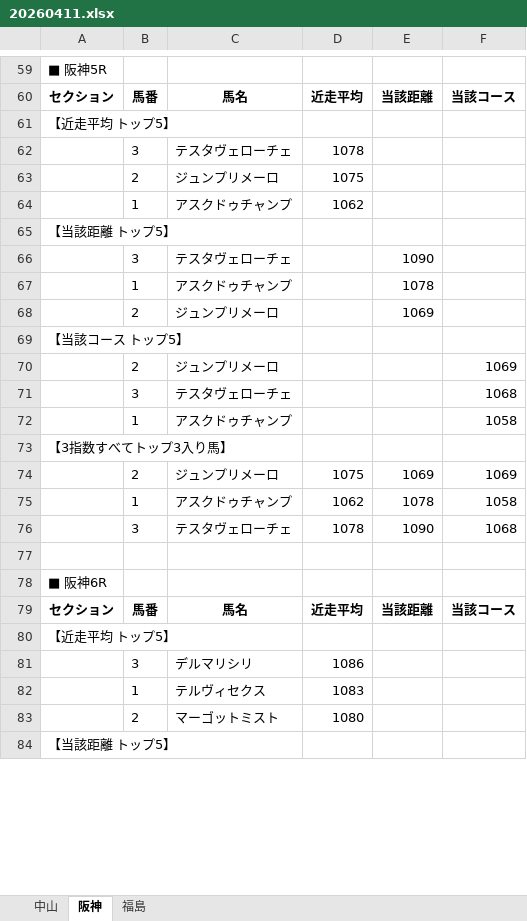
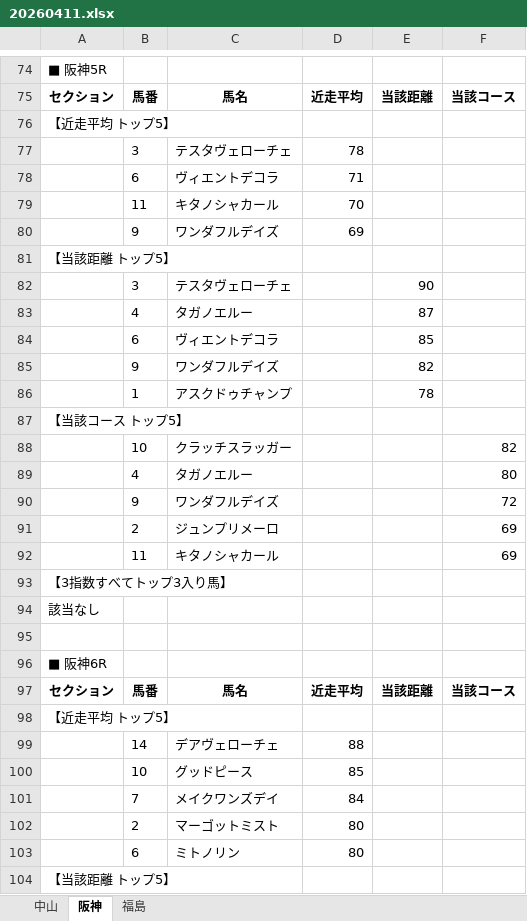
Before and after one commit to hirowax/keiba_test_01, an Excel workbook: summary/20260411.xlsx, sheet 阪神, drawn as a sheet; only a part is shown, gaps mark what is left out; values as stored, in another font and other column widths than the file's, no borders; removed rows and columns are numbered as before the commit, all else as after; the diff covers the shown part only; the diff names each change by its address in the sheet, - before the commit and + after, or states it on an @@ line.

```diff
--- a/summary/20260411.xlsx (sheet 阪神)
+++ b/summary/20260411.xlsx (sheet 阪神)
-D77: 1078
+D77: 78
-row 63:  | 2 | ジュンプリメーロ | 1075
-row 64:  | 1 | アスクドゥチャンプ | 1062
+row 78:  | 6 | ヴィエントデコラ | 71
+row 79:  | 11 | キタノシャカール | 70
+row 80:  | 9 | ワンダフルデイズ | 69
-E82: 1090
+E82: 90
+row 83:  | 4 | タガノエルー |  | 87
+row 84:  | 6 | ヴィエントデコラ |  | 85
+row 85:  | 9 | ワンダフルデイズ |  | 82
-E86: 1078
+E86: 78
-row 68:  | 2 | ジュンプリメーロ |  | 1069
+row 88:  | 10 | クラッチスラッガー |  |  | 82
+row 89:  | 4 | タガノエルー |  |  | 80
+row 90:  | 9 | ワンダフルデイズ |  |  | 72
-F91: 1069
+F91: 69
-row 71:  | 3 | テスタヴェローチェ |  |  | 1068
-row 72:  | 1 | アスクドゥチャンプ |  |  | 1058
+row 92:  | 11 | キタノシャカール |  |  | 69
-row 74:  | 2 | ジュンプリメーロ | 1075 | 1069 | 1069
-row 75:  | 1 | アスクドゥチャンプ | 1062 | 1078 | 1058
-row 76:  | 3 | テスタヴェローチェ | 1078 | 1090 | 1068
+row 94: 該当なし
-row 81:  | 3 | デルマリシリ | 1086
-row 82:  | 1 | テルヴィセクス | 1083
+row 99:  | 14 | デアヴェローチェ | 88
+row 100:  | 10 | グッドピース | 85
+row 101:  | 7 | メイクワンズデイ | 84
-D102: 1080
+D102: 80
+row 103:  | 6 | ミトノリン | 80
```
Also changed, not shown: 110 added rows, 49 removed rows, 2 moved rows and 36 edited cells elsewhere in this sheet, sheet 中山, sheet 福島, output/20260411.xlsx, 37 other files.
